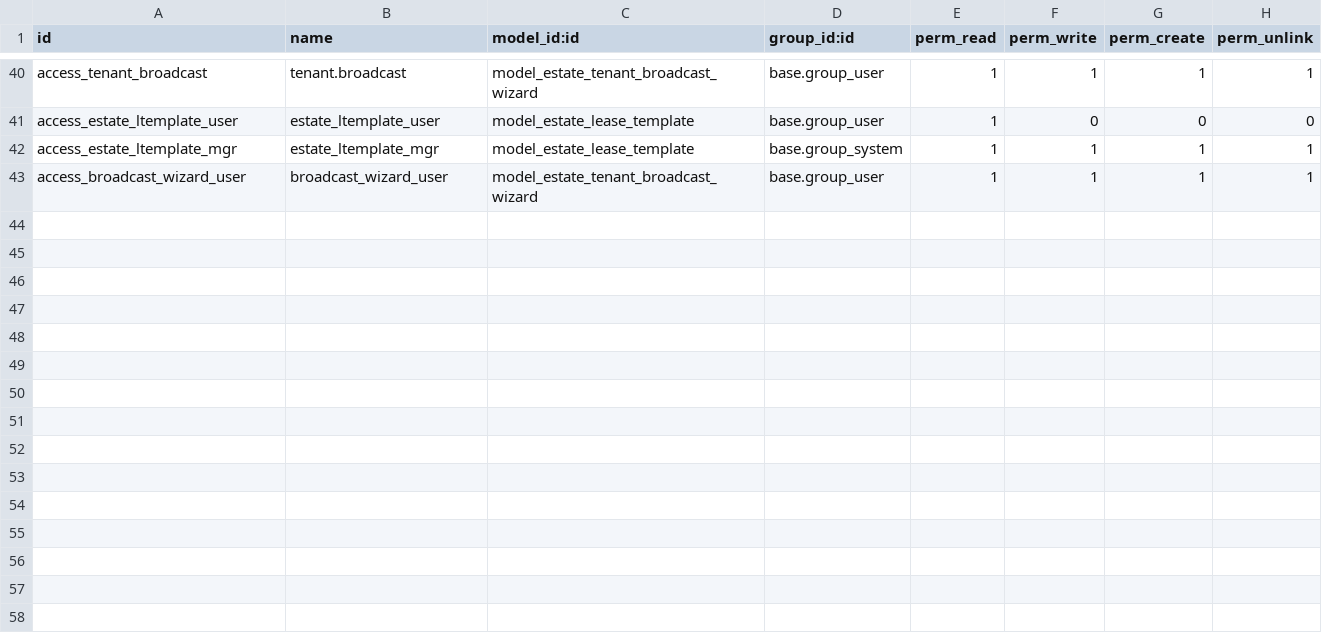
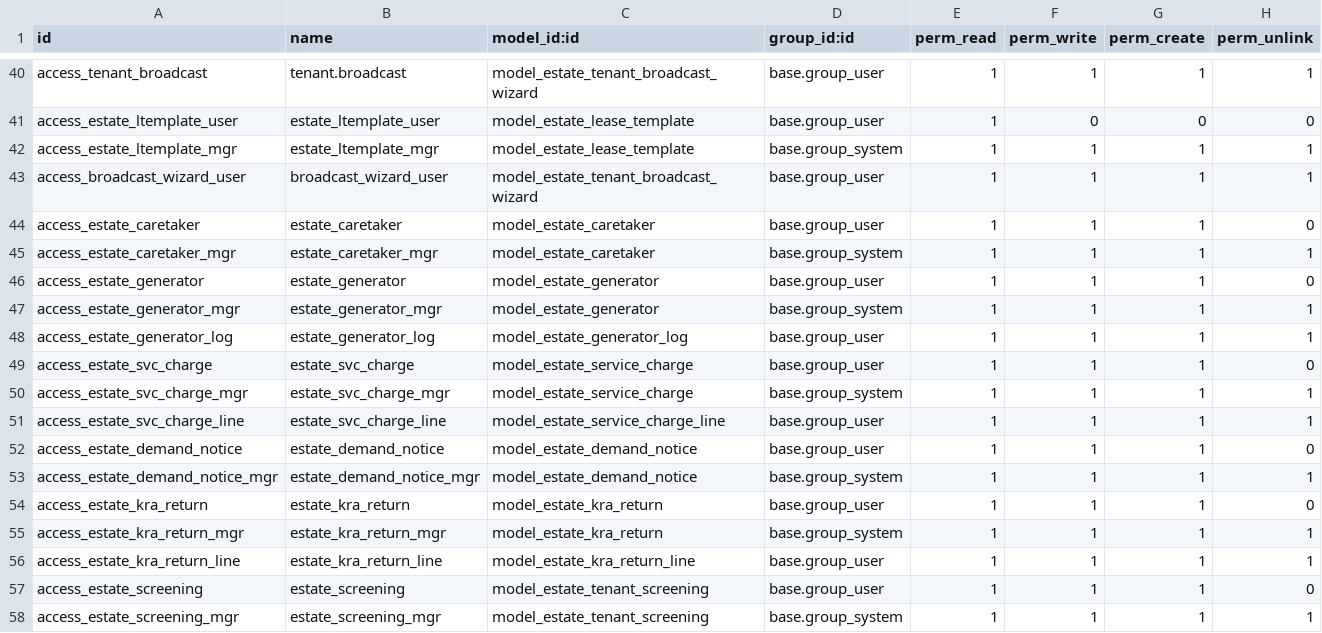
Before and after one commit to NyoikePaul/OdooERP, a CSV file: custom_addons/kenya_real_estate/security/ir.model.access.csv, drawn as a sheet; only a part is shown, gaps mark what is left out; the diff names each change by its address in the sheet, - before the commit and + after, or states it on an @@ line.

Commit message:
feat(kenya-v5): East Africa specific models — KRA MRI returns, generator billing, service charges, demand notices, tenant screening, caretaker management

```diff
--- a/custom_addons/kenya_real_estate/security/ir.model.access.csv
+++ b/custom_addons/kenya_real_estate/security/ir.model.access.csv
+row 44: access_estate_caretaker | estate_caretaker | model_estate_caretaker | base.group_user | 1 | 1 | 1 | 0
+row 45: access_estate_caretaker_mgr | estate_caretaker_mgr | model_estate_caretaker | base.group_system | 1 | 1 | 1 | 1
+row 46: access_estate_generator | estate_generator | model_estate_generator | base.group_user | 1 | 1 | 1 | 0
+row 47: access_estate_generator_mgr | estate_generator_mgr | model_estate_generator | base.group_system | 1 | 1 | 1 | 1
+row 48: access_estate_generator_log | estate_generator_log | model_estate_generator_log | base.group_user | 1 | 1 | 1 | 1
+row 49: access_estate_svc_charge | estate_svc_charge | model_estate_service_charge | base.group_user | 1 | 1 | 1 | 0
+row 50: access_estate_svc_charge_mgr | estate_svc_charge_mgr | model_estate_service_charge | base.group_system | 1 | 1 | 1 | 1
+row 51: access_estate_svc_charge_line | estate_svc_charge_line | model_estate_service_charge_line | base.group_user | 1 | 1 | 1 | 1
+row 52: access_estate_demand_notice | estate_demand_notice | model_estate_demand_notice | base.group_user | 1 | 1 | 1 | 0
+row 53: access_estate_demand_notice_mgr | estate_demand_notice_mgr | model_estate_demand_notice | base.group_system | 1 | 1 | 1 | 1
+row 54: access_estate_kra_return | estate_kra_return | model_estate_kra_return | base.group_user | 1 | 1 | 1 | 0
+row 55: access_estate_kra_return_mgr | estate_kra_return_mgr | model_estate_kra_return | base.group_system | 1 | 1 | 1 | 1
+row 56: access_estate_kra_return_line | estate_kra_return_line | model_estate_kra_return_line | base.group_user | 1 | 1 | 1 | 1
+row 57: access_estate_screening | estate_screening | model_estate_tenant_screening | base.group_user | 1 | 1 | 1 | 0
+row 58: access_estate_screening_mgr | estate_screening_mgr | model_estate_tenant_screening | base.group_system | 1 | 1 | 1 | 1
```
Also changed, not shown: 12 other files.
